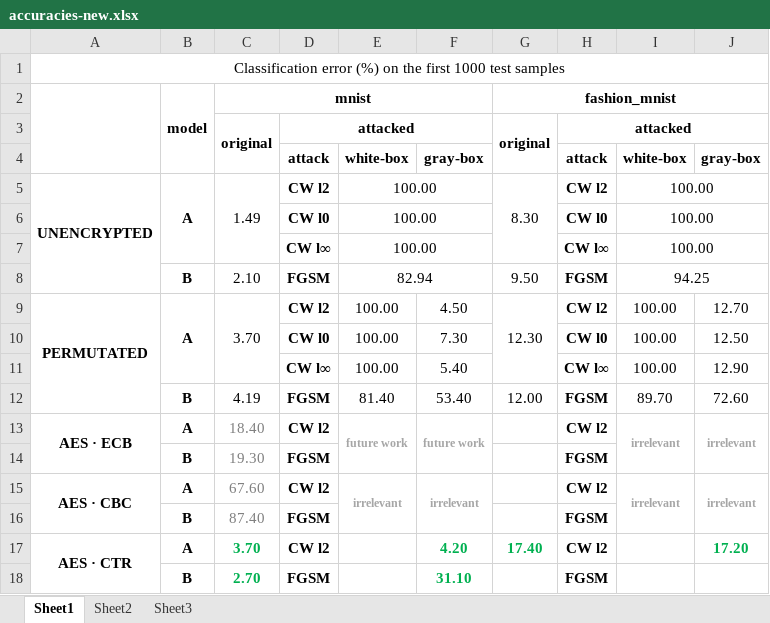
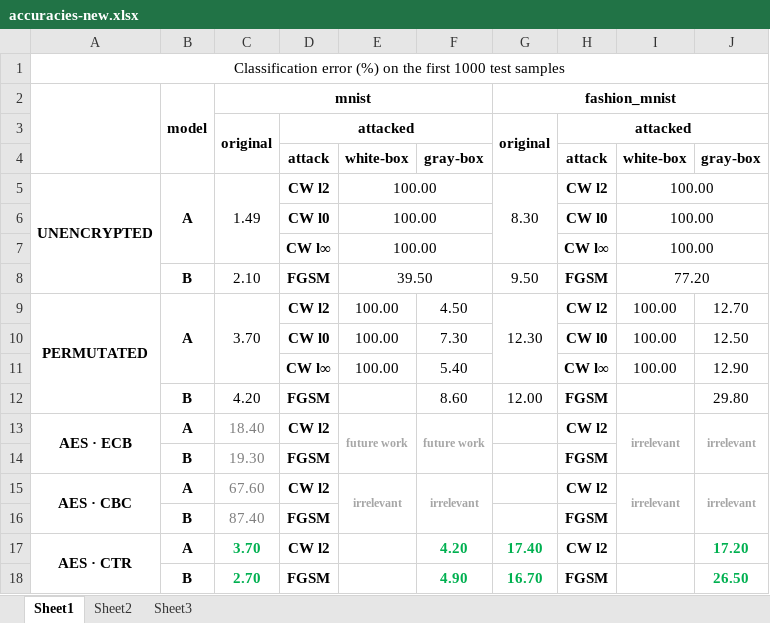
Before and after one commit to SimSteve/Project, an Excel workbook: accuracies-new.xlsx, sheet Sheet1, drawn as a sheet; only a part is shown; values as stored, in another font and other column widths than the file's, no borders; the diff names each change by its address in the sheet, - before the commit and + after, or states it on an @@ line.

```diff
--- a/accuracies-new.xlsx (sheet Sheet1)
+++ b/accuracies-new.xlsx (sheet Sheet1)
-E8: 82.94
+E8: 39.50
-I8: 94.25
+I8: 77.20
-C12: 4.19
+C12: 4.20
-E12: 81.40
+E12: (empty)
-F12: 53.40
+F12: 8.60
-I12: 89.70
+I12: (empty)
-J12: 72.60
+J12: 29.80
-F18: 31.10
+F18: 4.90
-G18: (empty)
+G18: 16.70
-J18: (empty)
+J18: 26.50
```
Also changed, not shown: 12 other files.
